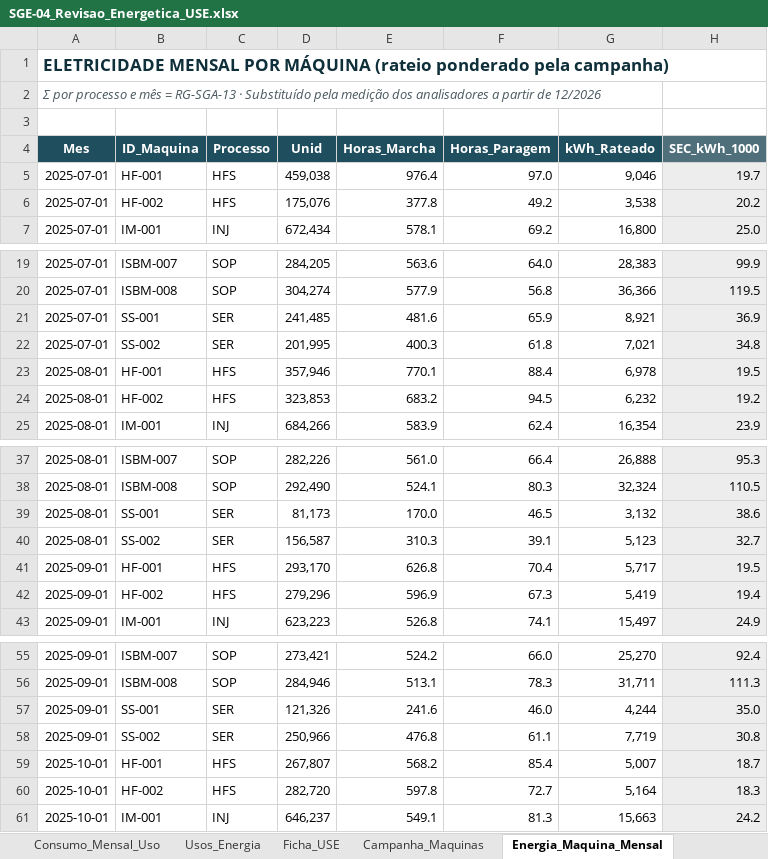
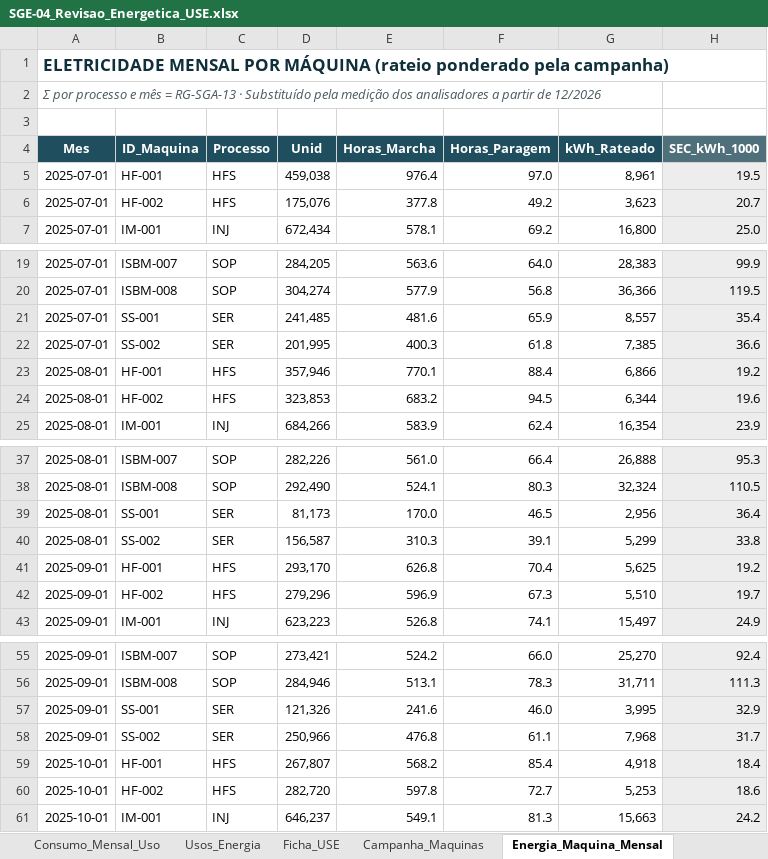
Before and after one commit to alinealinemeireles/manufacturing-performance-analytics, an Excel workbook: SGI_Sistema-de-gestao-integrado/SGE_Sistema-de-gestao-da-energia/Registos_SGE_Plasticom/SGE-04_Revisao_Energetica_USE.xlsx, sheet Energia_Maquina_Mensal, drawn as a sheet; only a part is shown, gaps mark what is left out; values as stored, in another font and other column widths than the file's, no borders; table styles not drawn; the diff covers the shown part only; the diff names each change by its address in the sheet, - before the commit and + after, or states it on an @@ line.

```diff
--- a/SGI_Sistema-de-gestao-integrado/SGE_Sistema-de-gestao-da-energia/Registos_SGE_Plasticom/SGE-04_Revisao_Energetica_USE.xlsx (sheet Energia_Maquina_Mensal)
+++ b/SGI_Sistema-de-gestao-integrado/SGE_Sistema-de-gestao-da-energia/Registos_SGE_Plasticom/SGE-04_Revisao_Energetica_USE.xlsx (sheet Energia_Maquina_Mensal)
-G5 (kWh_Rateado): 9,046
+G5 (kWh_Rateado): 8,961
-H5 (SEC_kWh_1000): 19.7
+H5 (SEC_kWh_1000): 19.5
-G6 (kWh_Rateado): 3,538
+G6 (kWh_Rateado): 3,623
-H6 (SEC_kWh_1000): 20.2
+H6 (SEC_kWh_1000): 20.7
-G21 (kWh_Rateado): 8,921
+G21 (kWh_Rateado): 8,557
-H21 (SEC_kWh_1000): 36.9
+H21 (SEC_kWh_1000): 35.4
-G22 (kWh_Rateado): 7,021
+G22 (kWh_Rateado): 7,385
-H22 (SEC_kWh_1000): 34.8
+H22 (SEC_kWh_1000): 36.6
-G23 (kWh_Rateado): 6,978
+G23 (kWh_Rateado): 6,866
-H23 (SEC_kWh_1000): 19.5
+H23 (SEC_kWh_1000): 19.2
-G24 (kWh_Rateado): 6,232
+G24 (kWh_Rateado): 6,344
-H24 (SEC_kWh_1000): 19.2
+H24 (SEC_kWh_1000): 19.6
-G39 (kWh_Rateado): 3,132
+G39 (kWh_Rateado): 2,956
-H39 (SEC_kWh_1000): 38.6
+H39 (SEC_kWh_1000): 36.4
-G40 (kWh_Rateado): 5,123
+G40 (kWh_Rateado): 5,299
-H40 (SEC_kWh_1000): 32.7
+H40 (SEC_kWh_1000): 33.8
-G41 (kWh_Rateado): 5,717
+G41 (kWh_Rateado): 5,625
-H41 (SEC_kWh_1000): 19.5
+H41 (SEC_kWh_1000): 19.2
-G42 (kWh_Rateado): 5,419
+G42 (kWh_Rateado): 5,510
-H42 (SEC_kWh_1000): 19.4
+H42 (SEC_kWh_1000): 19.7
-G57 (kWh_Rateado): 4,244
+G57 (kWh_Rateado): 3,995
-H57 (SEC_kWh_1000): 35.0
+H57 (SEC_kWh_1000): 32.9
-G58 (kWh_Rateado): 7,719
+G58 (kWh_Rateado): 7,968
-H58 (SEC_kWh_1000): 30.8
+H58 (SEC_kWh_1000): 31.7
-G59 (kWh_Rateado): 5,007
+G59 (kWh_Rateado): 4,918
-H59 (SEC_kWh_1000): 18.7
+H59 (SEC_kWh_1000): 18.4
-G60 (kWh_Rateado): 5,164
+G60 (kWh_Rateado): 5,253
-H60 (SEC_kWh_1000): 18.3
+H60 (SEC_kWh_1000): 18.6
```
Also changed, not shown: 116 edited cells elsewhere in this sheet, sheet Campanha_Maquinas, sheet Usos_Energia, formulas that keep their value, charts or pictures, SGI_Sistema-de-gestao-integrado/SGA_Sistema-de-gestao-ambiental/Registos_SGA_Plasticom/SGA-17_Dupla_Materialidade.xlsx, SGI_Sistema-de-gestao-integrado/SGA_Sistema-de-gestao-ambiental/Registos_SGA_Plasticom/SGA-19_ESG_Ambiental_GEE.xlsx, 55 other files.
